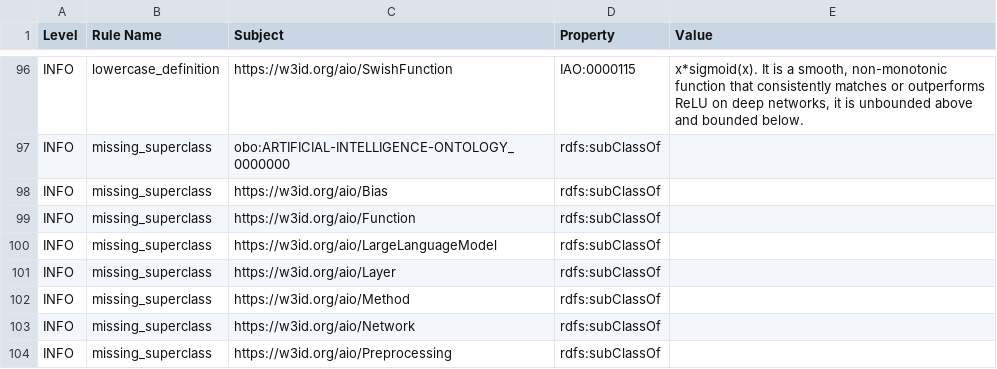
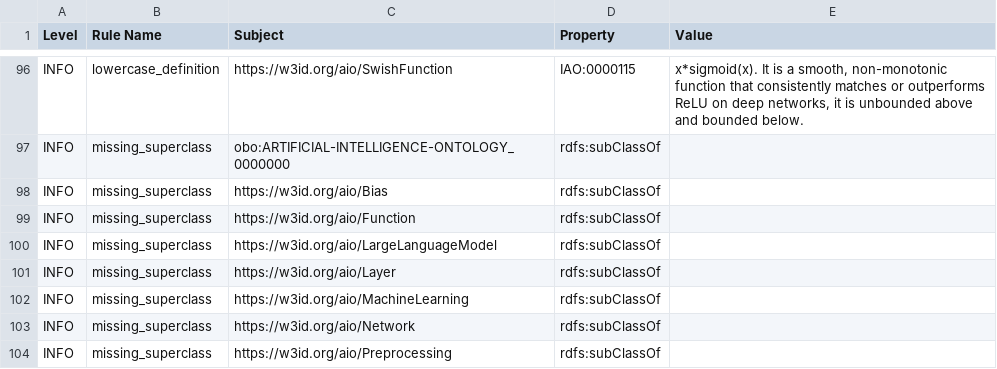
Before and after one commit to berkeleybop/artificial-intelligence-ontology, a TSV file: reports/aio-edit.owl-obo-report.tsv, drawn as a sheet; only a part is shown, gaps mark what is left out.

```diff
--- a/reports/aio-edit.owl-obo-report.tsv
+++ b/reports/aio-edit.owl-obo-report.tsv
@@ -101,3 +101,3 @@ INFO	missing_superclass	https://w3id.org/aio/LargeLanguageModel	rdfs:subClassOf
 INFO	missing_superclass	https://w3id.org/aio/Layer	rdfs:subClassOf	
-INFO	missing_superclass	https://w3id.org/aio/Method	rdfs:subClassOf	
+INFO	missing_superclass	https://w3id.org/aio/MachineLearning	rdfs:subClassOf	
 INFO	missing_superclass	https://w3id.org/aio/Network	rdfs:subClassOf	
```
Also changed, not shown: aio-src.csv, 6 other files.
